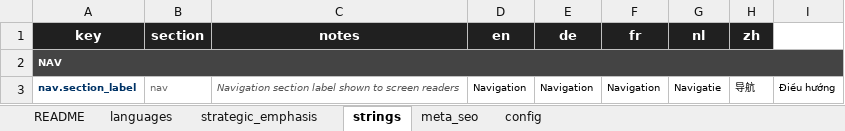
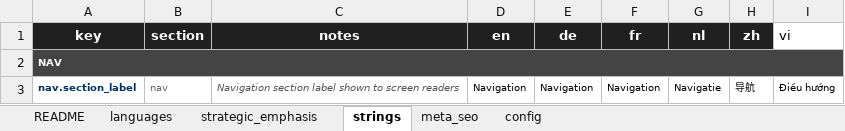
Before and after one commit to GKIM-DIGITAL-LTD/gkim-website, an Excel workbook: gkim-content.xlsx, sheet strings, drawn as a sheet; only a part is shown; values as stored, in another font and other column widths than the file's, no borders; the diff names each change by its address in the sheet, - before the commit and + after, or states it on an @@ line.

```diff
--- a/gkim-content.xlsx (sheet strings)
+++ b/gkim-content.xlsx (sheet strings)
-I1: (empty)
+I1: vi
```
Also changed, not shown: 11 other files.
